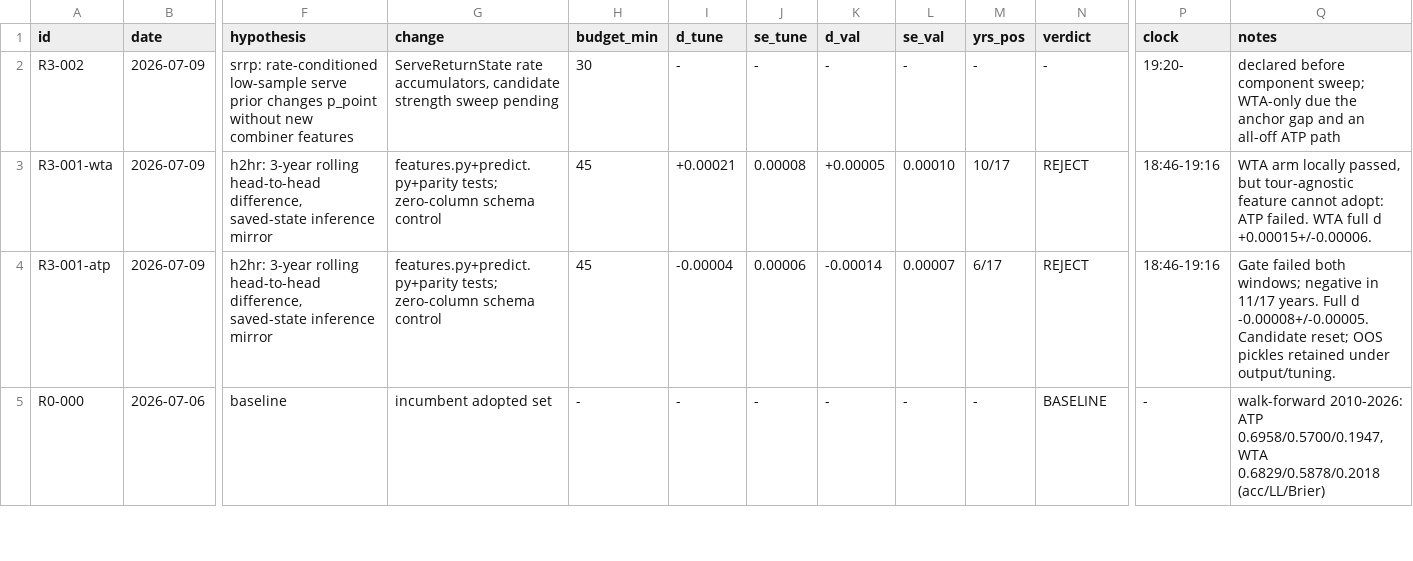
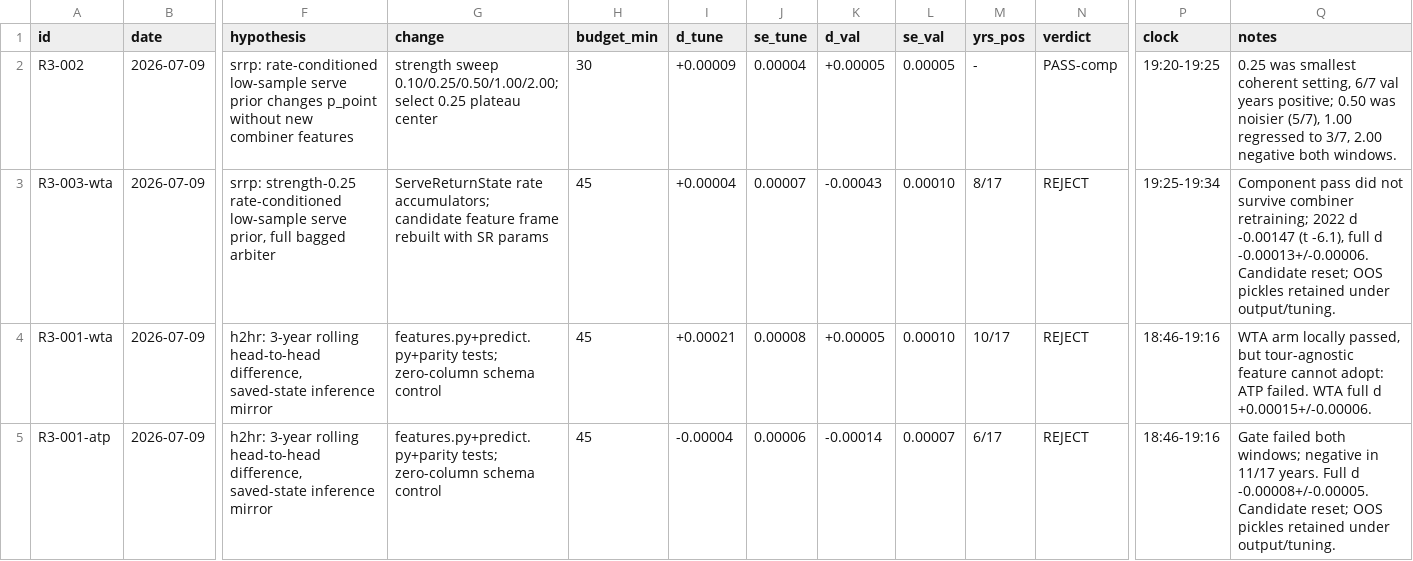
Before and after one commit to ARJUNVARMA2000/tennis-elo, a TSV file: tasks/research/ledger.tsv, drawn as a sheet; only a part is shown, gaps mark what is left out; the shorter side is filled out with more unchanged rows; rows hold the shown columns only; the diff names each change by its address in the sheet, - before the commit and + after, or states it on an @@ line.

Commit message:
research R3-003: rate prior REJECT

```diff
--- a/tasks/research/ledger.tsv
+++ b/tasks/research/ledger.tsv
-G2 (change): ServeReturnState rate accumulators, candidate strength sweep pending
+G2 (change): strength sweep 0.10/0.25/0.50/1.00/2.00; select 0.25 plateau center
-I2 (d_tune): -
+I2 (d_tune): +0.00009
-J2 (se_tune): -
+J2 (se_tune): 0.00004
-K2 (d_val): -
+K2 (d_val): +0.00005
-L2 (se_val): -
+L2 (se_val): 0.00005
-N2 (verdict): -
+N2 (verdict): PASS-comp
-P2 (clock): 19:20-
+P2 (clock): 19:20-19:25
-Q2 (notes): declared before component sweep; WTA-only due the anchor gap and an all-off ATP path
+Q2 (notes): 0.25 was smallest coherent setting, 6/7 val years positive; 0.50 was noisier (5/7), 1.00 regressed to 3/7, 2.00 negative both windows.
+row 3: R3-003-wta | 2026-07-09 | srrp: strength-0.25 rate-conditioned low-sample serve prior, full bagged arbiter | ServeReturnState rate accumulators; candidate feature frame rebuilt with SR params | 45 | +0.00004 | 0.00007 | -0.00043 | 0.00010 | 8/17 | REJECT | 19:25-19:34 | Component pass did not survive combiner retraining; 2022 d -0.00147 (t -6.1), full d -0.00013+/-0.00006. Candidate reset; OOS pickles retained under output/tuning.
```
Also changed, not shown: 1 other file.
